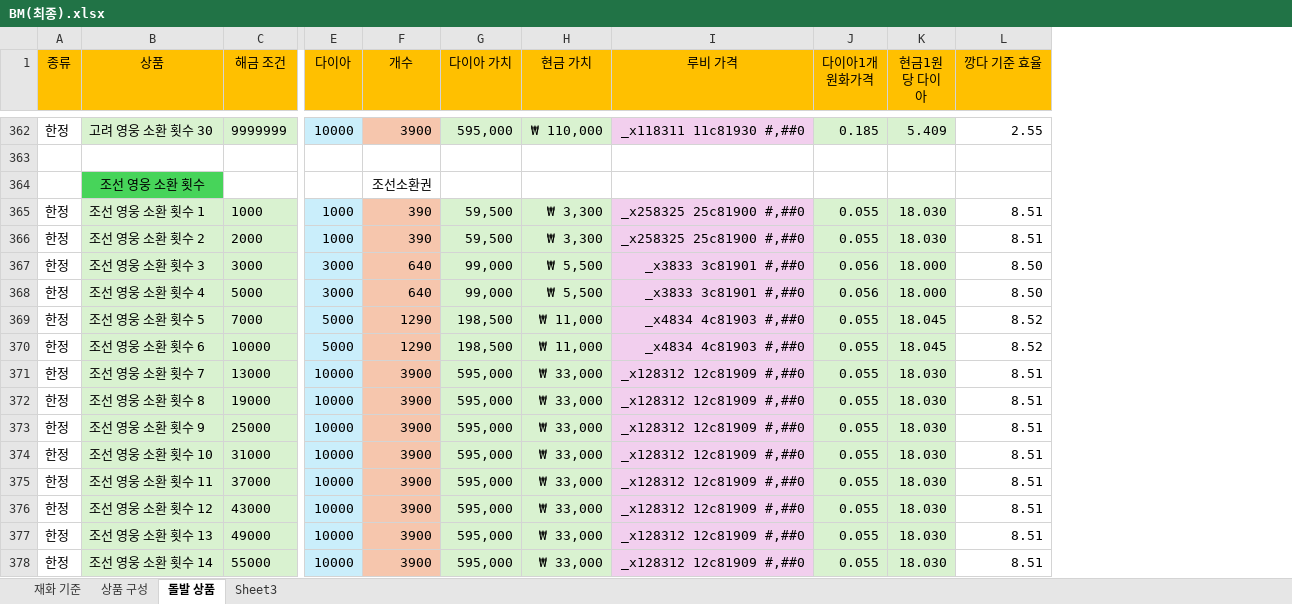
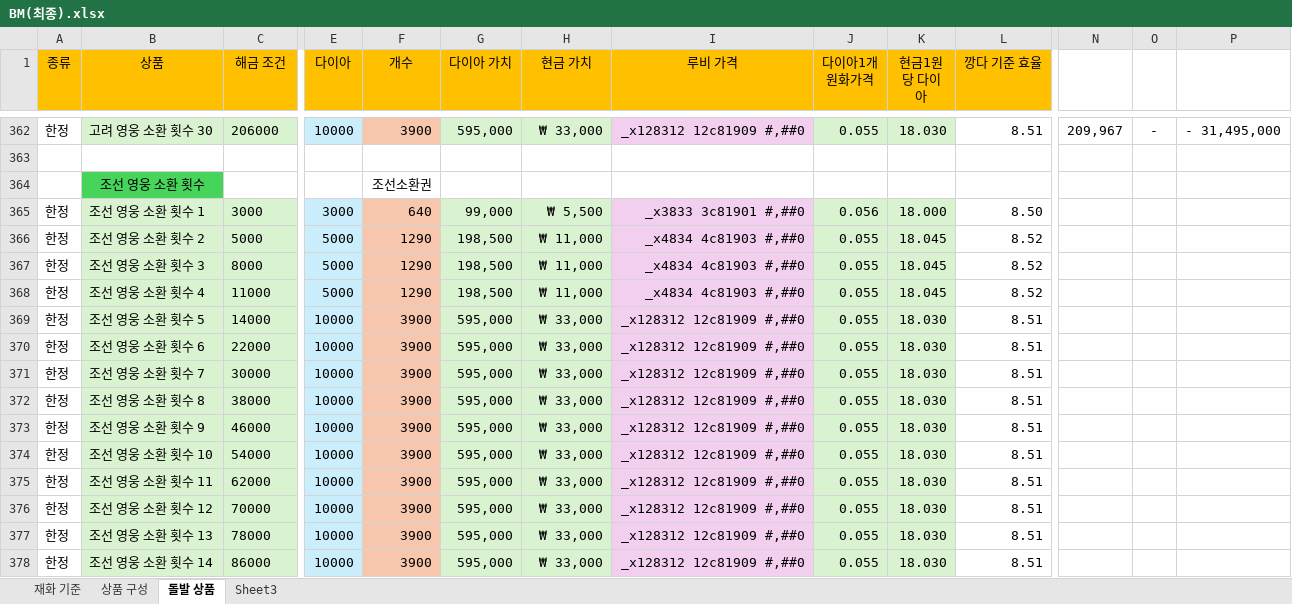
Before and after one commit to asgasgasgasfasfas/exel, an Excel workbook: BM(최종).xlsx, sheet 돌발 상품, drawn as a sheet; only a part is shown, gaps mark what is left out; values as stored, in another font and other column widths than the file's, no borders; conditional formats not drawn; removed rows and columns are numbered as before the commit, all else as after; rows hold the shown columns only; the diff covers the shown part only; the diff names each change by its address in the sheet, - before the commit and + after, or states it on an @@ line.

```diff
--- a/BM(최종).xlsx (sheet 돌발 상품)
+++ b/BM(최종).xlsx (sheet 돌발 상품)
+column N, row 362: 209,967
+column O, row 362: -
+column P, row 362: - 31,495,000
-C362 (해금 조건): 9999999
+C362 (해금 조건): 206000
-H362 (현금 가치): ₩ 110,000
+H362 (현금 가치): ₩ 33,000
-I362 (루비 가격): _x118311 11c81930 #,##0
+I362 (루비 가격): _x128312 12c81909 #,##0
-J362 (다이아1개 원화가격): 0.185
+J362 (다이아1개 원화가격): 0.055
-K362 (현금1원당 다이아): 5.409
+K362 (현금1원당 다이아): 18.030
-L362 (깡다 기준 효율): 2.55
+L362 (깡다 기준 효율): 8.51
-row 365: 한정 | 조선 영웅 소환 횟수 1 | 1000 | 1000 | 390 | 59,500 | ₩ 3,300 | _x258325 25c81900 #,##0 | 0.055 | 18.030 | 8.51
-row 366: 한정 | 조선 영웅 소환 횟수 2 | 2000 | 1000 | 390 | 59,500 | ₩ 3,300 | _x258325 25c81900 #,##0 | 0.055 | 18.030 | 8.51
-B365 (상품): 조선 영웅 소환 횟수 3
+B365 (상품): 조선 영웅 소환 횟수 1
-B366 (상품): 조선 영웅 소환 횟수 4
+B366 (상품): 조선 영웅 소환 횟수 2
-E366 (다이아): 3000
+E366 (다이아): 5000
-F366 (개수): 640
+F366 (개수): 1290
-G366 (다이아 가치): 99,000
+G366 (다이아 가치): 198,500
-H366 (현금 가치): ₩ 5,500
+H366 (현금 가치): ₩ 11,000
-I366 (루비 가격): _x3833 3c81901 #,##0
+I366 (루비 가격): _x4834 4c81903 #,##0
-J366 (다이아1개 원화가격): 0.056
+J366 (다이아1개 원화가격): 0.055
-K366 (현금1원당 다이아): 18.000
+K366 (현금1원당 다이아): 18.045
-L366 (깡다 기준 효율): 8.50
+L366 (깡다 기준 효율): 8.52
-B367 (상품): 조선 영웅 소환 횟수 5
+B367 (상품): 조선 영웅 소환 횟수 3
-C367 (해금 조건): 7000
+C367 (해금 조건): 8000
-B368 (상품): 조선 영웅 소환 횟수 6
+B368 (상품): 조선 영웅 소환 횟수 4
-C368 (해금 조건): 10000
+C368 (해금 조건): 11000
+row 369: 한정 | 조선 영웅 소환 횟수 5 | 14000 | 10000 | 3900 | 595,000 | ₩ 33,000 | _x128312 12c81909 #,##0 | 0.055 | 18.030 | 8.51
+row 370: 한정 | 조선 영웅 소환 횟수 6 | 22000 | 10000 | 3900 | 595,000 | ₩ 33,000 | _x128312 12c81909 #,##0 | 0.055 | 18.030 | 8.51
-C371 (해금 조건): 13000
+C371 (해금 조건): 30000
-C372 (해금 조건): 19000
+C372 (해금 조건): 38000
-C373 (해금 조건): 25000
+C373 (해금 조건): 46000
-C374 (해금 조건): 31000
+C374 (해금 조건): 54000
-C375 (해금 조건): 37000
+C375 (해금 조건): 62000
-C376 (해금 조건): 43000
+C376 (해금 조건): 70000
-C377 (해금 조건): 49000
+C377 (해금 조건): 78000
-C378 (해금 조건): 55000
+C378 (해금 조건): 86000
```
Also changed, not shown: 8 added rows, 8 removed rows, 276 edited cells and cell formats elsewhere in this sheet, formulas that keep their value, 돌발 노출 조건 정리.xlsx.
